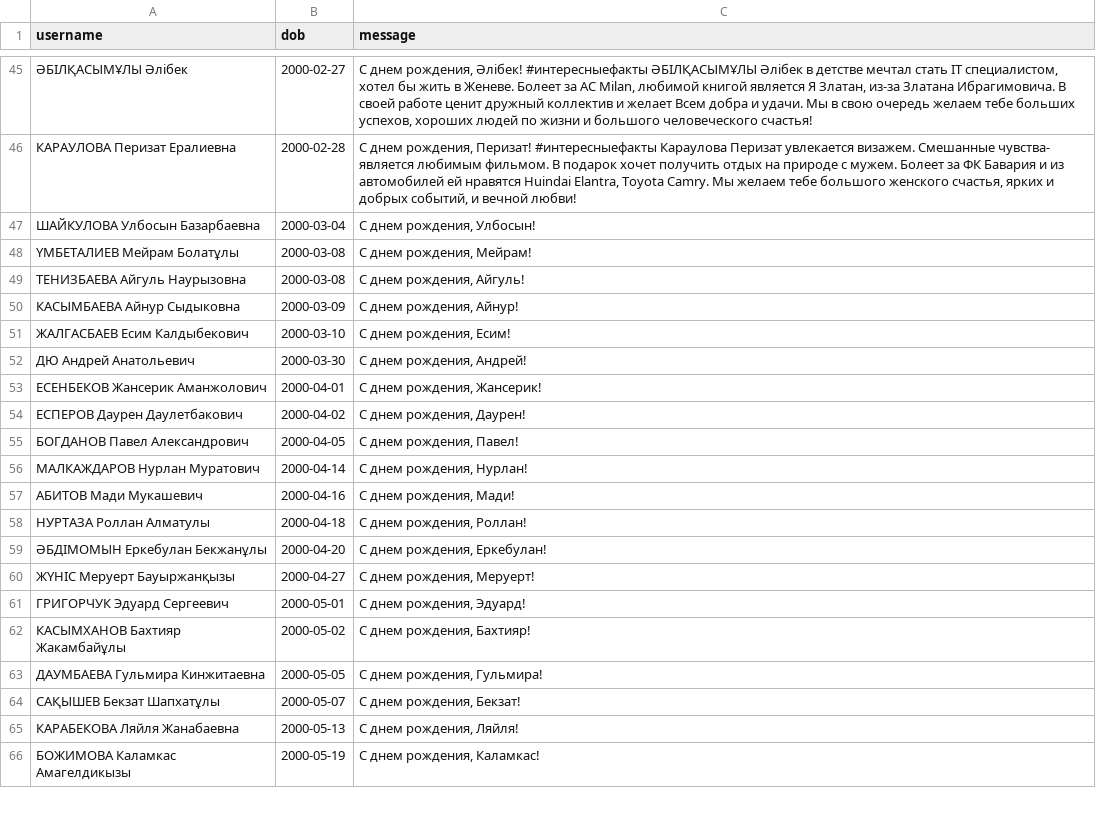
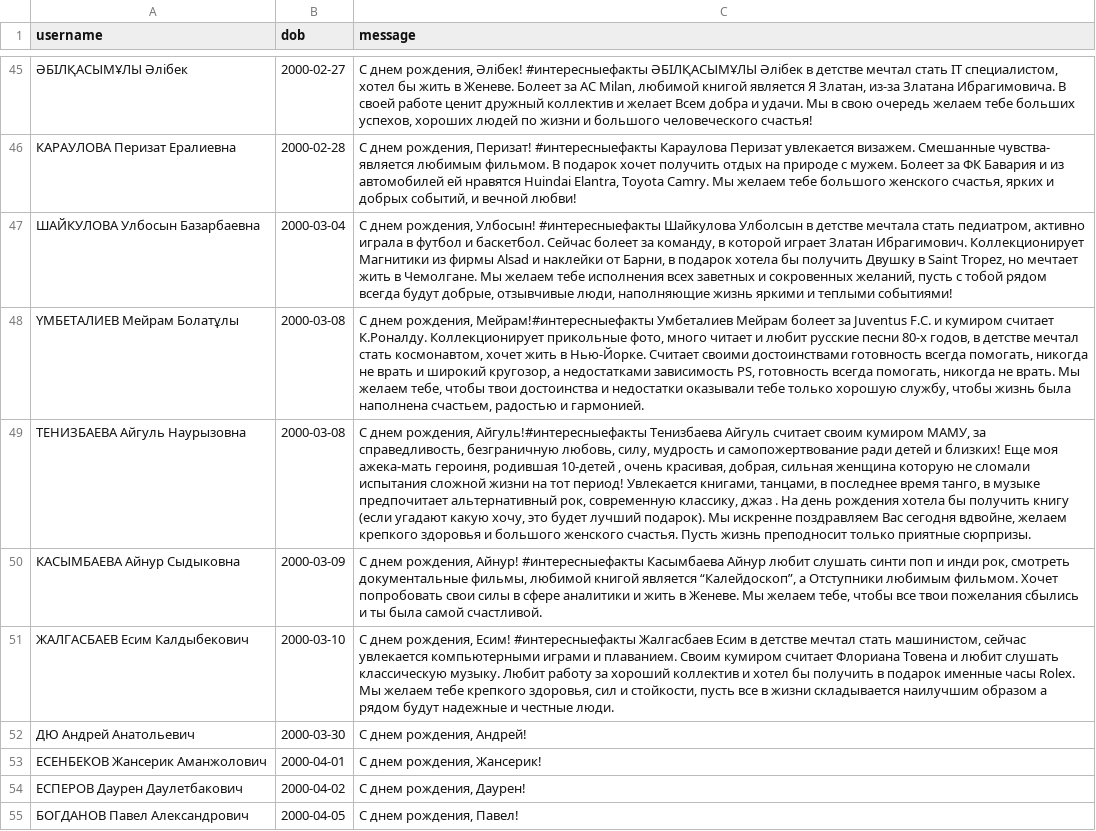
Before and after one commit to Kokkuzov/slack-birthday-BOT, a CSV file: data/birthdays.csv, drawn as a sheet; only a part is shown, gaps mark what is left out; the shorter side is filled out with more unchanged rows; the diff names each change by its address in the sheet, - before the commit and + after, or states it on an @@ line.

Commit message:
Update birthdays.csv

```diff
--- a/data/birthdays.csv
+++ b/data/birthdays.csv
-C47 (message): …рождения, Улбосын!
+C47 (message): …рождения, Улбосын! #интересныефакты Шайкулова Улболсын в детстве мечтала стать педиатром, активно играла в футбол и баскетбол. Сейчас болеет за команду, в которой играет Златан Ибрагимович. Коллекционирует Магнитики из фирмы Alsad и наклейки от Барни, в подарок хотела бы получить Двушку в Saint Tropez, но мечтает жить в Чемолгане. Мы желаем тебе исполнения всех заветных и сокровенных желаний, пусть с тобой рядом всегда будут добрые, отзывчивые люди, наполняющие жизнь яркими и теплыми событиями!
-C48 (message): …днем рождения, Мейрам!
+C48 (message): …днем рождения, Мейрам!#интересныефакты Умбеталиев Мейрам болеет за Juventus F.C. и кумиром считает К.Роналду. Коллекционирует прикольные фото, много читает и любит русские песни 80-х годов, в детстве мечтал стать космонавтом, хочет жить в Нью-Йорке. Считает своими достоинствами готовность всегда помогать, никогда не врать и широкий кругозор, а недостатками зависимость PS, готовность всегда помогать, никогда не врать. Мы желаем тебе, чтобы твои достоинства и недостатки оказывали тебе только хорошую службу, чтобы жизнь была наполнена счастьем, радостью и гармонией.
-C49 (message): …днем рождения, Айгуль!
+C49 (message): …днем рождения, Айгуль!#интересныефакты Тенизбаева Айгуль считает своим кумиром МАМУ, за справедливость, безграничную любовь, силу, мудрость и самопожертвование ради детей и близких! Еще моя ажека-мать героиня, родившая 10-детей , очень красивая, добрая, сильная женщина которую не сломали испытания сложной жизни на тот период! Увлекается книгами, танцами, в последнее время танго, в музыке предпочитает альтернативный рок, современную классику, джаз . На день рождения хотела бы получить книгу (если угадают какую хочу, это будет лучший подарок). Мы искренне поздравляем Вас сегодня вдвойне, желаем крепкого здоровья и большого женского счастья. Пусть жизнь преподносит только приятные сюрпризы.
-C50 (message): …рождения, Айнур!
+C50 (message): …рождения, Айнур! #интересныефакты Касымбаева Айнур любит слушать синти поп и инди рок, смотреть документальные фильмы, любимой книгой является “Калейдоскоп”, а Отступники любимым фильмом. Хочет попробовать свои силы в сфере аналитики и жить в Женеве. Мы желаем тебе, чтобы все твои пожелания сбылись и ты была самой счастливой.
-C51 (message): …рождения, Есим!
+C51 (message): …рождения, Есим! #интересныефакты Жалгасбаев Есим в детстве мечтал стать машинистом, сейчас увлекается компьютерными играми и плаванием. Своим кумиром считает Флориана Товена и любит слушать классическую музыку. Любит работу за хороший коллектив и хотел бы получить в подарок именные часы Rolex. Мы желаем тебе крепкого здоровья, сил и стойкости, пусть все в жизни складывается наилучшим образом а рядом будут надежные и честные люди.
```
